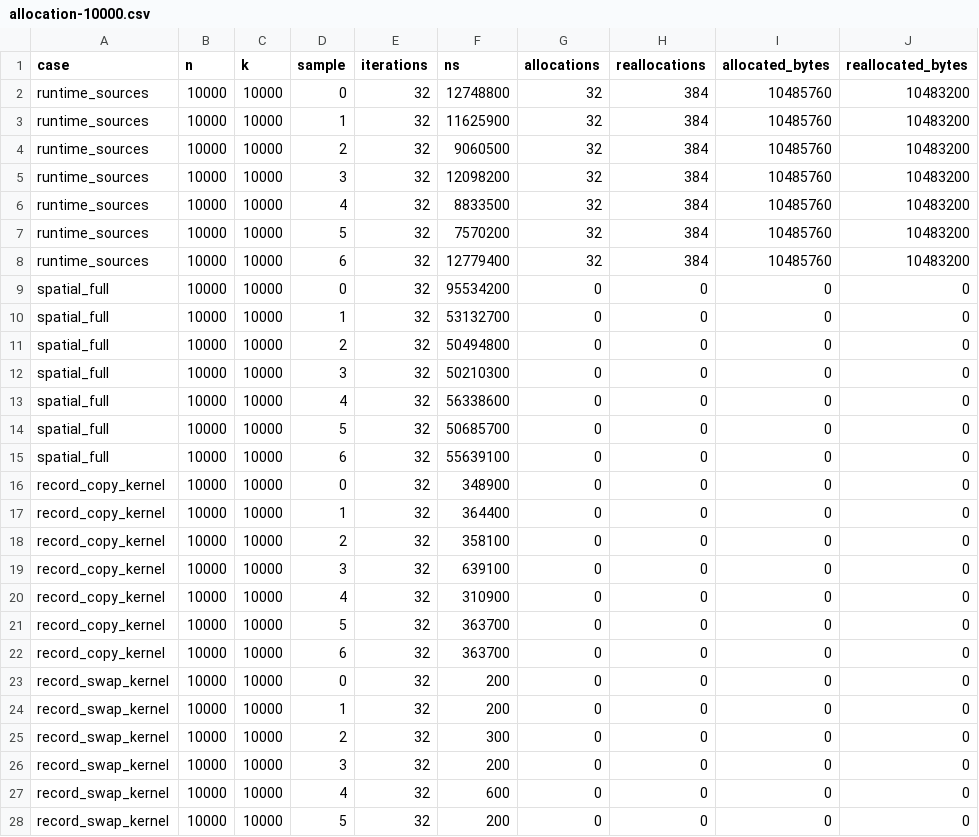
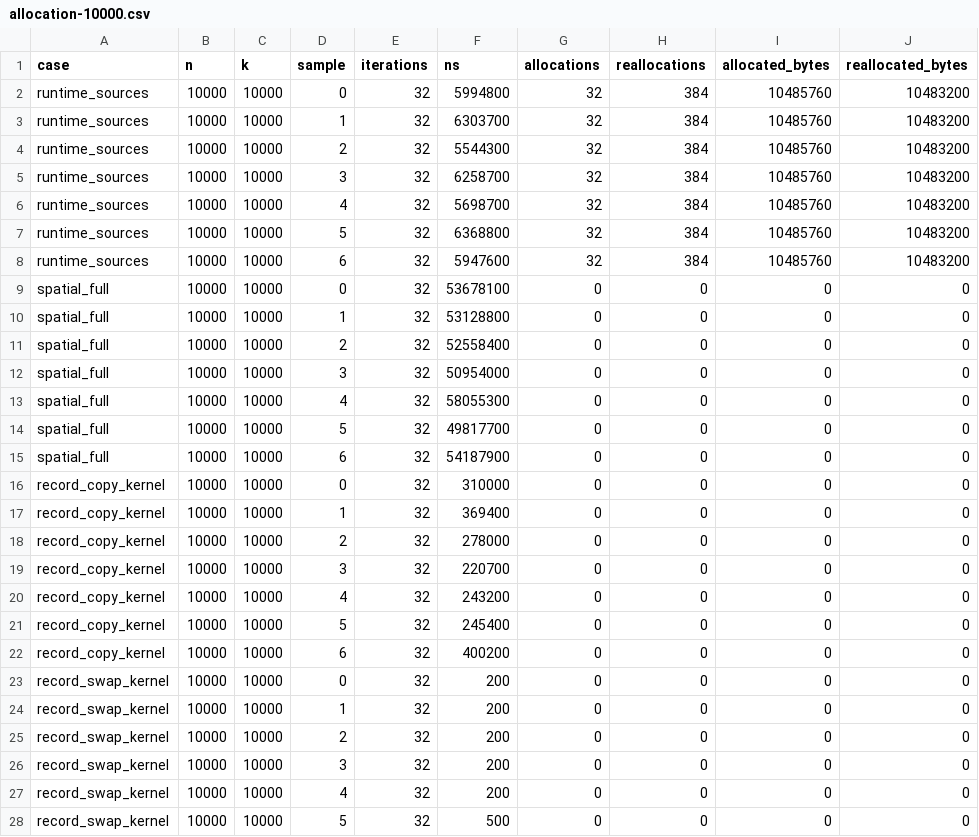
Before and after one commit to illusion-tech/laneflow, a CSV file: research/issue-681-pose-extraction/evidence/allocation-10000.csv, drawn as a sheet; only a part is shown; the diff covers the shown part only.

```diff
--- a/research/issue-681-pose-extraction/evidence/allocation-10000.csv
+++ b/research/issue-681-pose-extraction/evidence/allocation-10000.csv
@@ -1,28 +1,28 @@
 case,n,k,sample,iterations,ns,allocations,reallocations,allocated_bytes,reallocated_bytes
-runtime_sources,10000,10000,0,32,12748800,32,384,10485760,10483200
-runtime_sources,10000,10000,1,32,11625900,32,384,10485760,10483200
-runtime_sources,10000,10000,2,32,9060500,32,384,10485760,10483200
-runtime_sources,10000,10000,3,32,12098200,32,384,10485760,10483200
-runtime_sources,10000,10000,4,32,8833500,32,384,10485760,10483200
-runtime_sources,10000,10000,5,32,7570200,32,384,10485760,10483200
-runtime_sources,10000,10000,6,32,12779400,32,384,10485760,10483200
-spatial_full,10000,10000,0,32,95534200,0,0,0,0
-spatial_full,10000,10000,1,32,53132700,0,0,0,0
-spatial_full,10000,10000,2,32,50494800,0,0,0,0
-spatial_full,10000,10000,3,32,50210300,0,0,0,0
-spatial_full,10000,10000,4,32,56338600,0,0,0,0
-spatial_full,10000,10000,5,32,50685700,0,0,0,0
-spatial_full,10000,10000,6,32,55639100,0,0,0,0
-record_copy_kernel,10000,10000,0,32,348900,0,0,0,0
-record_copy_kernel,10000,10000,1,32,364400,0,0,0,0
-record_copy_kernel,10000,10000,2,32,358100,0,0,0,0
-record_copy_kernel,10000,10000,3,32,639100,0,0,0,0
-record_copy_kernel,10000,10000,4,32,310900,0,0,0,0
-record_copy_kernel,10000,10000,5,32,363700,0,0,0,0
-record_copy_kernel,10000,10000,6,32,363700,0,0,0,0
+runtime_sources,10000,10000,0,32,5994800,32,384,10485760,10483200
+runtime_sources,10000,10000,1,32,6303700,32,384,10485760,10483200
+runtime_sources,10000,10000,2,32,5544300,32,384,10485760,10483200
+runtime_sources,10000,10000,3,32,6258700,32,384,10485760,10483200
+runtime_sources,10000,10000,4,32,5698700,32,384,10485760,10483200
+runtime_sources,10000,10000,5,32,6368800,32,384,10485760,10483200
+runtime_sources,10000,10000,6,32,5947600,32,384,10485760,10483200
+spatial_full,10000,10000,0,32,53678100,0,0,0,0
+spatial_full,10000,10000,1,32,53128800,0,0,0,0
+spatial_full,10000,10000,2,32,52558400,0,0,0,0
+spatial_full,10000,10000,3,32,50954000,0,0,0,0
+spatial_full,10000,10000,4,32,58055300,0,0,0,0
+spatial_full,10000,10000,5,32,49817700,0,0,0,0
+spatial_full,10000,10000,6,32,54187900,0,0,0,0
+record_copy_kernel,10000,10000,0,32,310000,0,0,0,0
+record_copy_kernel,10000,10000,1,32,369400,0,0,0,0
+record_copy_kernel,10000,10000,2,32,278000,0,0,0,0
+record_copy_kernel,10000,10000,3,32,220700,0,0,0,0
+record_copy_kernel,10000,10000,4,32,243200,0,0,0,0
+record_copy_kernel,10000,10000,5,32,245400,0,0,0,0
+record_copy_kernel,10000,10000,6,32,400200,0,0,0,0
 record_swap_kernel,10000,10000,0,32,200,0,0,0,0
 record_swap_kernel,10000,10000,1,32,200,0,0,0,0
-record_swap_kernel,10000,10000,2,32,300,0,0,0,0
+record_swap_kernel,10000,10000,2,32,200,0,0,0,0
 record_swap_kernel,10000,10000,3,32,200,0,0,0,0
-record_swap_kernel,10000,10000,4,32,600,0,0,0,0
-record_swap_kernel,10000,10000,5,32,200,0,0,0,0
+record_swap_kernel,10000,10000,4,32,200,0,0,0,0
+record_swap_kernel,10000,10000,5,32,500,0,0,0,0
```
Also changed, not shown: 148 edited cells elsewhere in this file, research/issue-681-pose-extraction/evidence/wall-1-10000.csv, research/issue-681-pose-extraction/evidence/wall-1-100000.csv, 8 other files.
